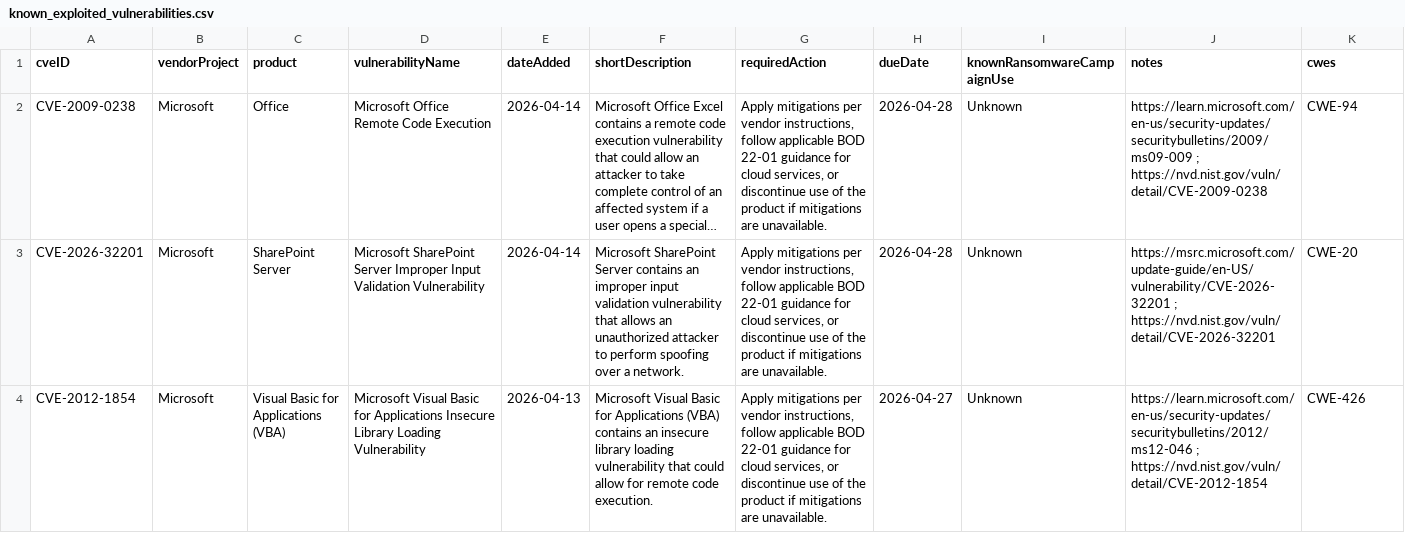
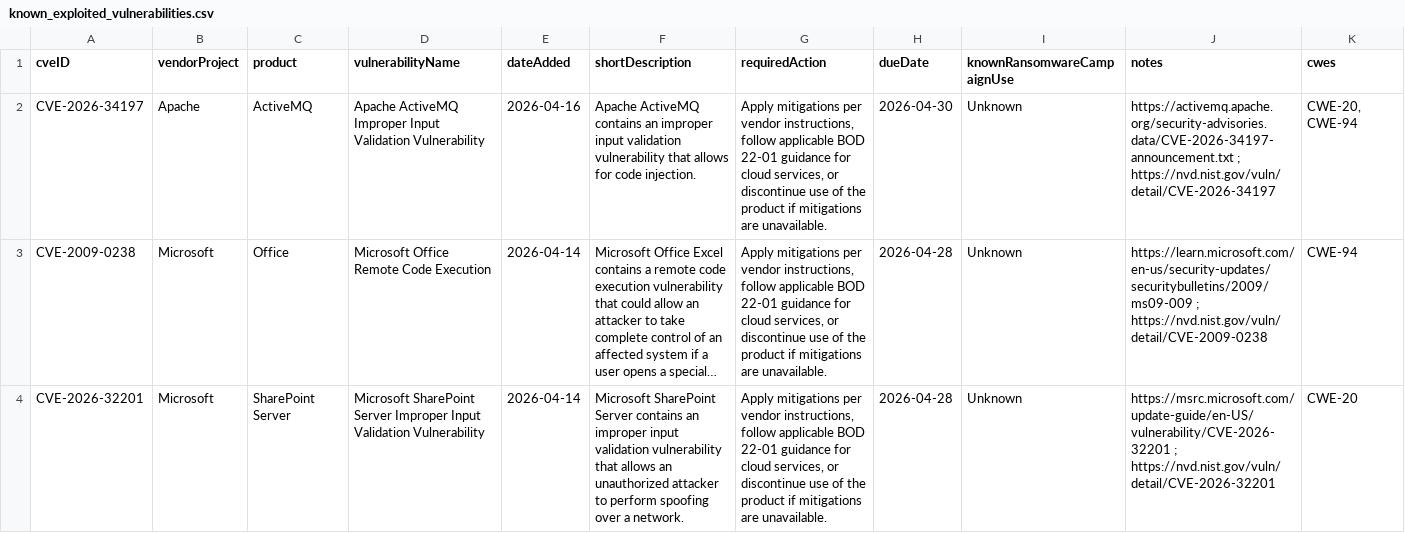
Before and after one commit to shaun89/kev-data, a CSV file: known_exploited_vulnerabilities.csv, drawn as a sheet; only a part is shown; the shorter side is filled out with more unchanged rows; long unchanged cells end in …; the diff covers the shown part only; the diff names each change by its address in the sheet, - before the commit and + after, or states it on an @@ line.

```diff
--- a/known_exploited_vulnerabilities.csv
+++ b/known_exploited_vulnerabilities.csv
+row 2: CVE-2026-34197 | Apache | ActiveMQ | Apache ActiveMQ Improper Input Validation Vulnerability | 2026-04-16 | Apache ActiveMQ contains an improper input validation vulnerability that allows for code injection. | Apply mitigations per vendor instructions, follow applicable BOD 22-01 guidance for cloud services, or discontinue use of the product if mitigations are unavailable. | 2026-04-30 | Unknown | https://activemq.apache.org/security-advisories.data/CVE-2026-34197-announcement.txt ; https://nvd.nist.gov/vuln/detail/CVE-2026-34197 | CWE-20, CWE-94
```
Also changed, not shown: 1 edited cell elsewhere in this file, 1 other file.
